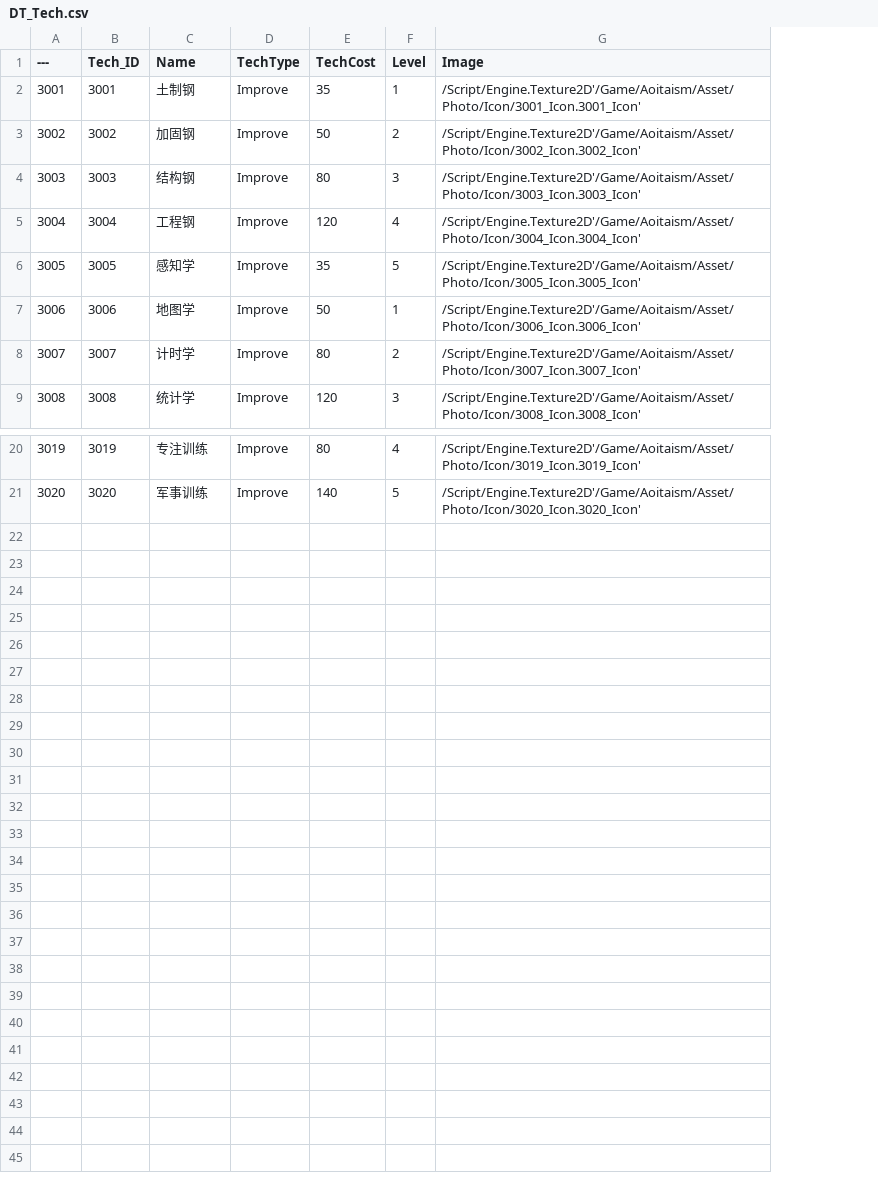
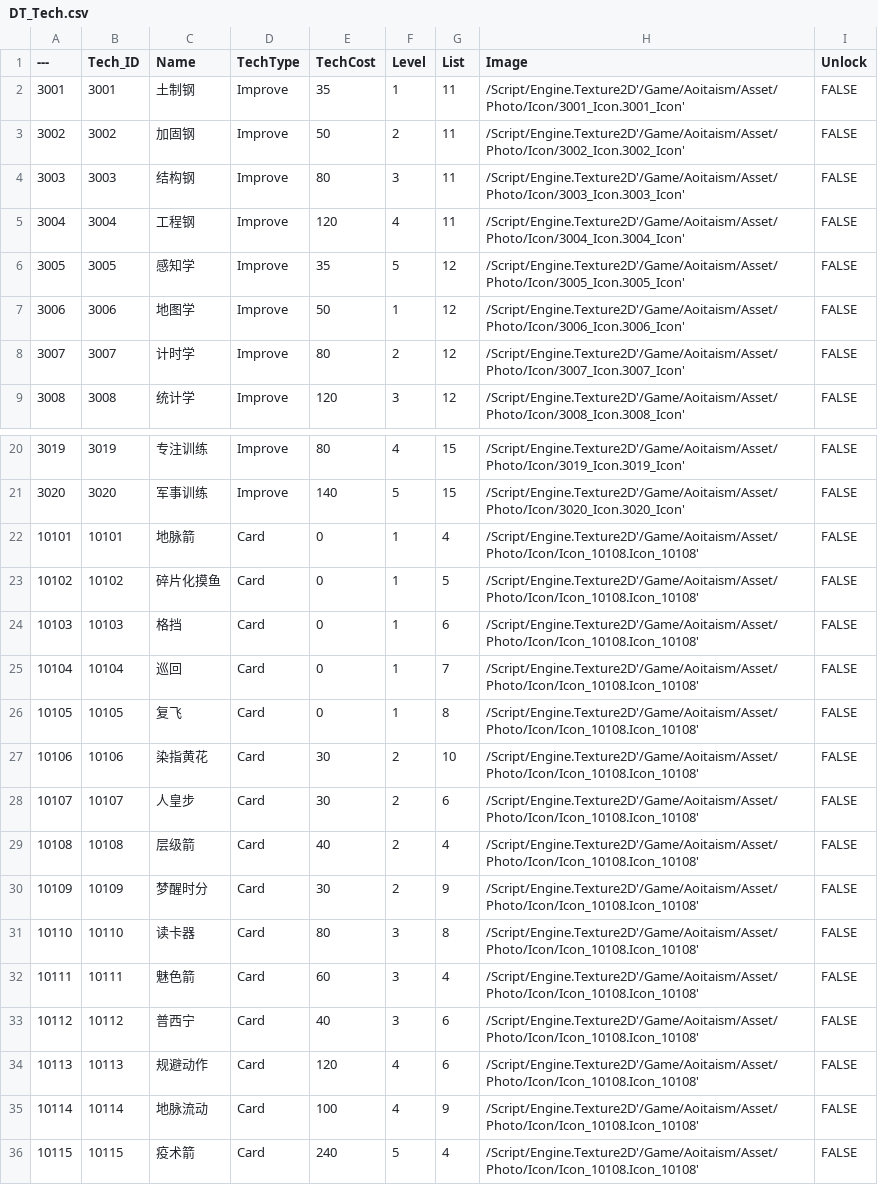
Before and after one commit to cdlhx/0504demo, a CSV file: DataTableCsv/DT_Tech.csv, drawn as a sheet; only a part is shown, gaps mark what is left out; the diff names each change by its address in the sheet, - before the commit and + after, or states it on an @@ line.

```diff
--- a/DataTableCsv/DT_Tech.csv
+++ b/DataTableCsv/DT_Tech.csv
+column G (List), rows 2-9: 11 | 11 | 11 | 11 | 12 | 12 | 12 | 12; rows 20-21: 15 | 15
+column I (Unlock), rows 2-9: all FALSE; rows 20-21: FALSE | FALSE
+row 22: 10101 | 10101 | 地脉箭 | Card | 0 | 1 | 4 | /Script/Engine.Texture2D'/Game/Aoitaism/Asset/Photo/Icon/Icon_10108.Icon_10108' | FALSE
+row 23: 10102 | 10102 | 碎片化摸鱼 | Card | 0 | 1 | 5 | /Script/Engine.Texture2D'/Game/Aoitaism/Asset/Photo/Icon/Icon_10108.Icon_10108' | FALSE
+row 24: 10103 | 10103 | 格挡 | Card | 0 | 1 | 6 | /Script/Engine.Texture2D'/Game/Aoitaism/Asset/Photo/Icon/Icon_10108.Icon_10108' | FALSE
+row 25: 10104 | 10104 | 巡回 | Card | 0 | 1 | 7 | /Script/Engine.Texture2D'/Game/Aoitaism/Asset/Photo/Icon/Icon_10108.Icon_10108' | FALSE
+row 26: 10105 | 10105 | 复飞 | Card | 0 | 1 | 8 | /Script/Engine.Texture2D'/Game/Aoitaism/Asset/Photo/Icon/Icon_10108.Icon_10108' | FALSE
+row 27: 10106 | 10106 | 染指黄花 | Card | 30 | 2 | 10 | /Script/Engine.Texture2D'/Game/Aoitaism/Asset/Photo/Icon/Icon_10108.Icon_10108' | FALSE
+row 28: 10107 | 10107 | 人皇步 | Card | 30 | 2 | 6 | /Script/Engine.Texture2D'/Game/Aoitaism/Asset/Photo/Icon/Icon_10108.Icon_10108' | FALSE
+row 29: 10108 | 10108 | 层级箭 | Card | 40 | 2 | 4 | /Script/Engine.Texture2D'/Game/Aoitaism/Asset/Photo/Icon/Icon_10108.Icon_10108' | FALSE
+row 30: 10109 | 10109 | 梦醒时分 | Card | 30 | 2 | 9 | /Script/Engine.Texture2D'/Game/Aoitaism/Asset/Photo/Icon/Icon_10108.Icon_10108' | FALSE
+row 31: 10110 | 10110 | 读卡器 | Card | 80 | 3 | 8 | /Script/Engine.Texture2D'/Game/Aoitaism/Asset/Photo/Icon/Icon_10108.Icon_10108' | FALSE
+row 32: 10111 | 10111 | 魅色箭 | Card | 60 | 3 | 4 | /Script/Engine.Texture2D'/Game/Aoitaism/Asset/Photo/Icon/Icon_10108.Icon_10108' | FALSE
+row 33: 10112 | 10112 | 普西宁 | Card | 40 | 3 | 6 | /Script/Engine.Texture2D'/Game/Aoitaism/Asset/Photo/Icon/Icon_10108.Icon_10108' | FALSE
+row 34: 10113 | 10113 | 规避动作 | Card | 120 | 4 | 6 | /Script/Engine.Texture2D'/Game/Aoitaism/Asset/Photo/Icon/Icon_10108.Icon_10108' | FALSE
+row 35: 10114 | 10114 | 地脉流动 | Card | 100 | 4 | 9 | /Script/Engine.Texture2D'/Game/Aoitaism/Asset/Photo/Icon/Icon_10108.Icon_10108' | FALSE
+row 36: 10115 | 10115 | 疫术箭 | Card | 240 | 5 | 4 | /Script/Engine.Texture2D'/Game/Aoitaism/Asset/Photo/Icon/Icon_10108.Icon_10108' | FALSE
```
Also changed, not shown: 14 other files.
